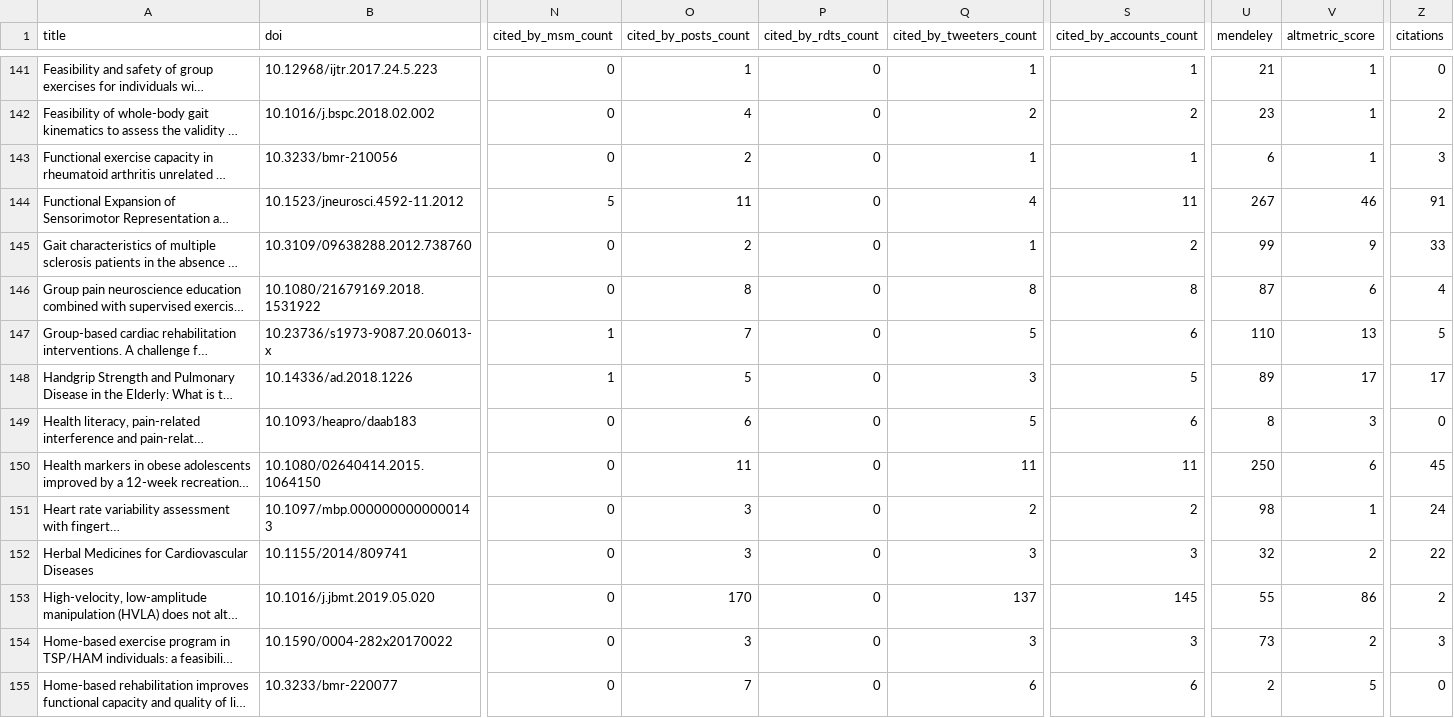
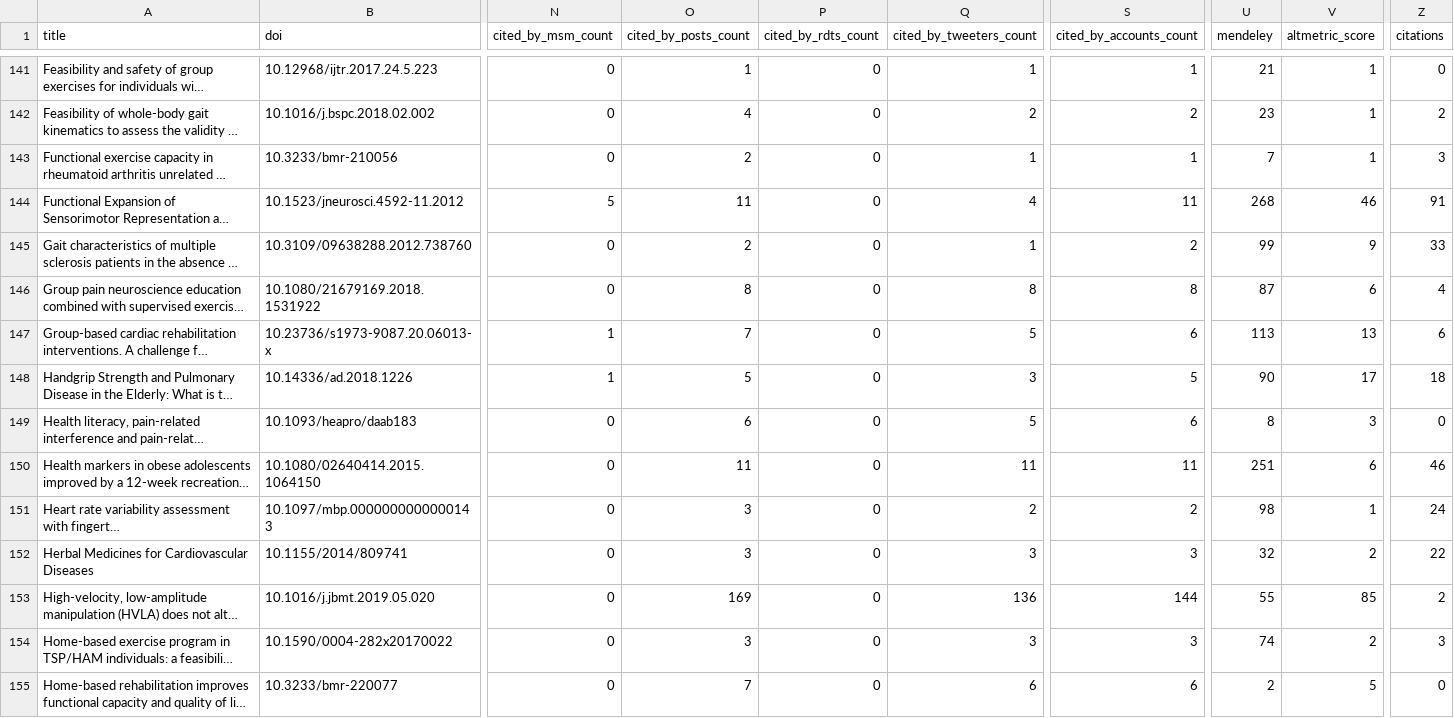
Before and after one commit to ppgcr-unisuam/observatoriocr, a TSV file: docs/doi_all.tsv, drawn as a sheet; only a part is shown, gaps mark what is left out; long unchanged cells end in …; the diff covers the shown part only; the diff names each change by its address in the sheet, - before the commit and + after, or states it on an @@ line.

```diff
--- a/docs/doi_all.tsv
+++ b/docs/doi_all.tsv
-U143 (mendeley): 6
+U143 (mendeley): 7
-U144 (mendeley): 267
+U144 (mendeley): 268
-U147 (mendeley): 110
+U147 (mendeley): 113
-Z147 (citations): 5
+Z147 (citations): 6
-U148 (mendeley): 89
+U148 (mendeley): 90
-Z148 (citations): 17
+Z148 (citations): 18
-U150 (mendeley): 250
+U150 (mendeley): 251
-Z150 (citations): 45
+Z150 (citations): 46
-O153 (cited_by_posts_count): 170
+O153 (cited_by_posts_count): 169
-Q153 (cited_by_tweeters_count): 137
+Q153 (cited_by_tweeters_count): 136
-S153 (cited_by_accounts_count): 145
+S153 (cited_by_accounts_count): 144
-V153 (altmetric_score): 86
+V153 (altmetric_score): 85
-U154 (mendeley): 73
+U154 (mendeley): 74
```
Also changed, not shown: 131 edited cells elsewhere in this file, docs/doi_with_altmetric_all.tsv, docs/doi_without_altmetric_all.tsv, 55 other files.
